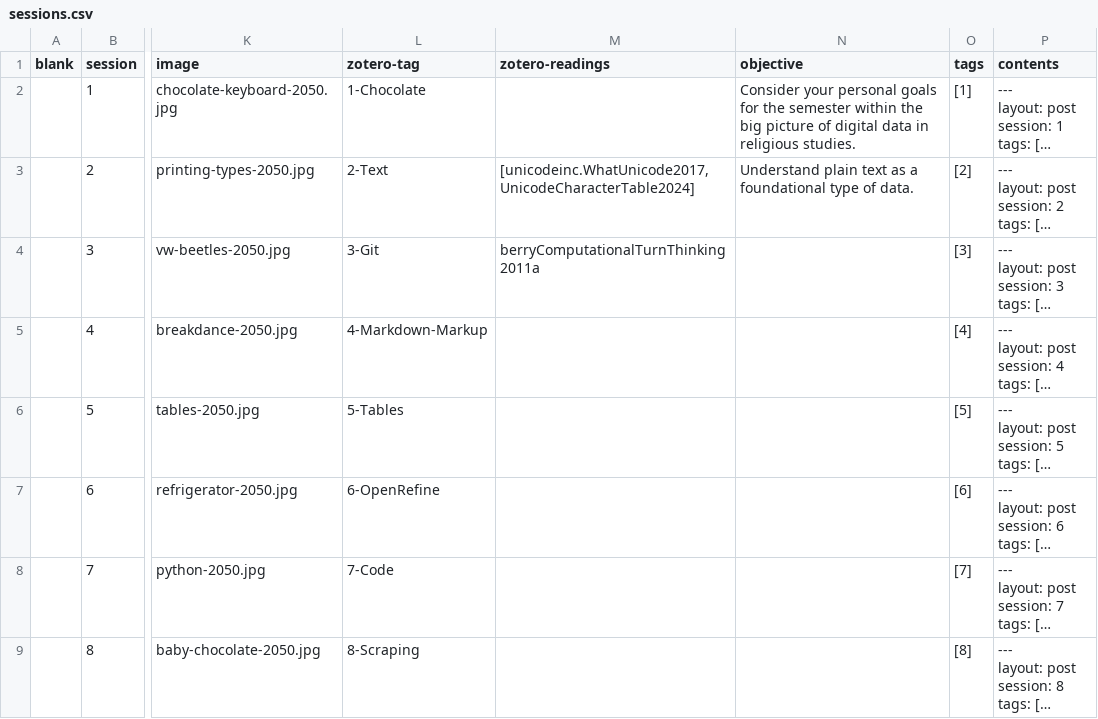
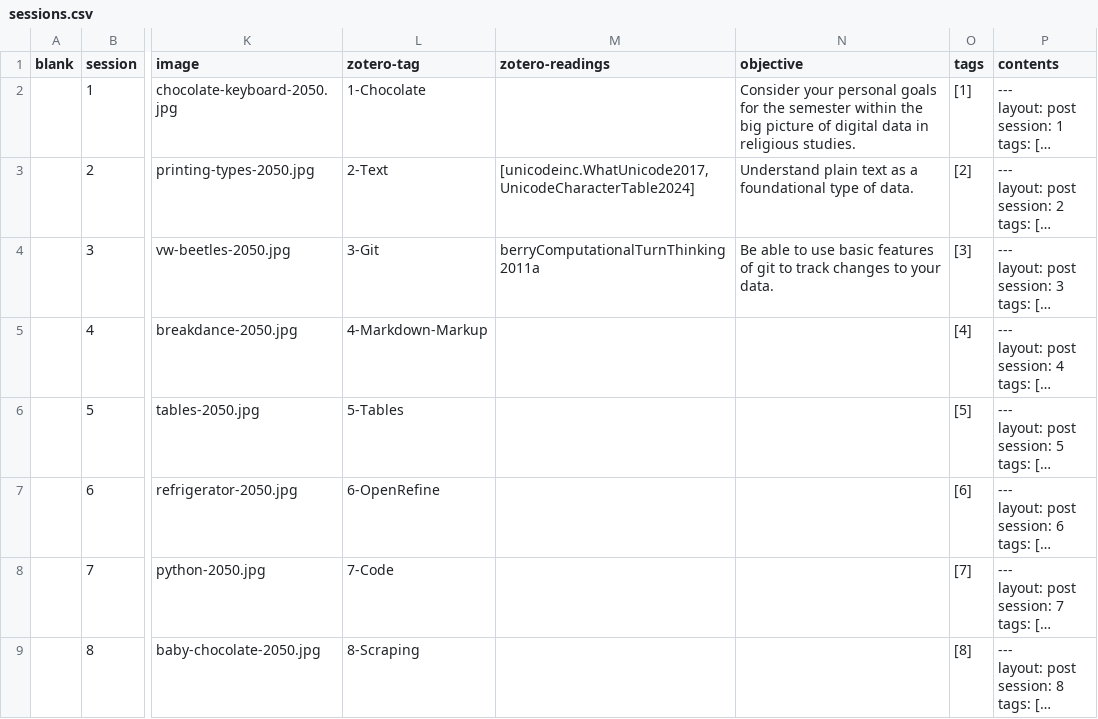
Before and after one commit to jirelations/24data, a CSV file: _data/sessions.csv, drawn as a sheet; only a part is shown, gaps mark what is left out; long unchanged cells end in …; the diff names each change by its address in the sheet, - before the commit and + after, or states it on an @@ line.

Commit message:
Session 3

```diff
--- a/_data/sessions.csv
+++ b/_data/sessions.csv
-N4 (objective): (empty)
+N4 (objective): Be able to use basic features of git to track changes to your data.
```
Also changed, not shown: 3 other files.
